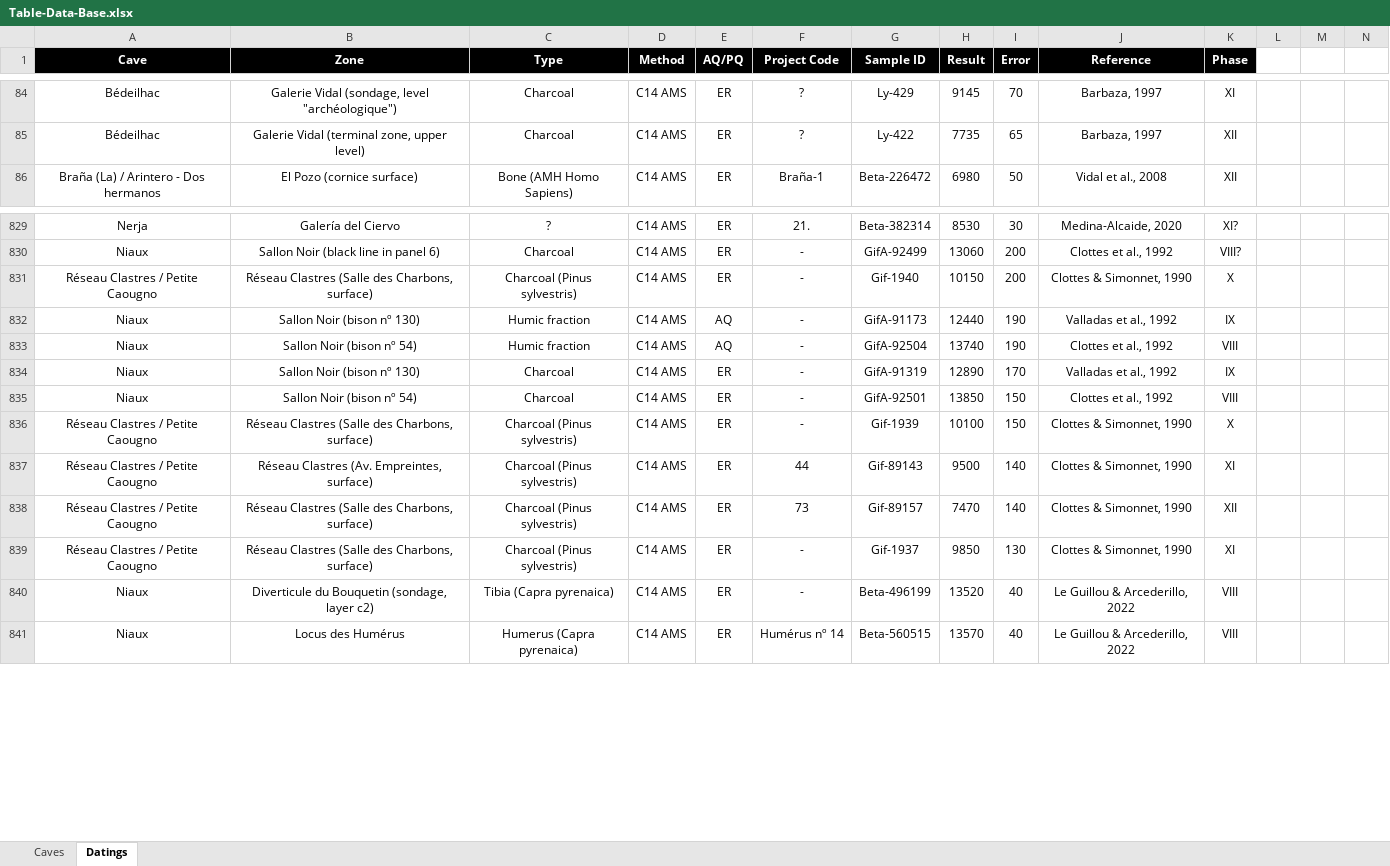
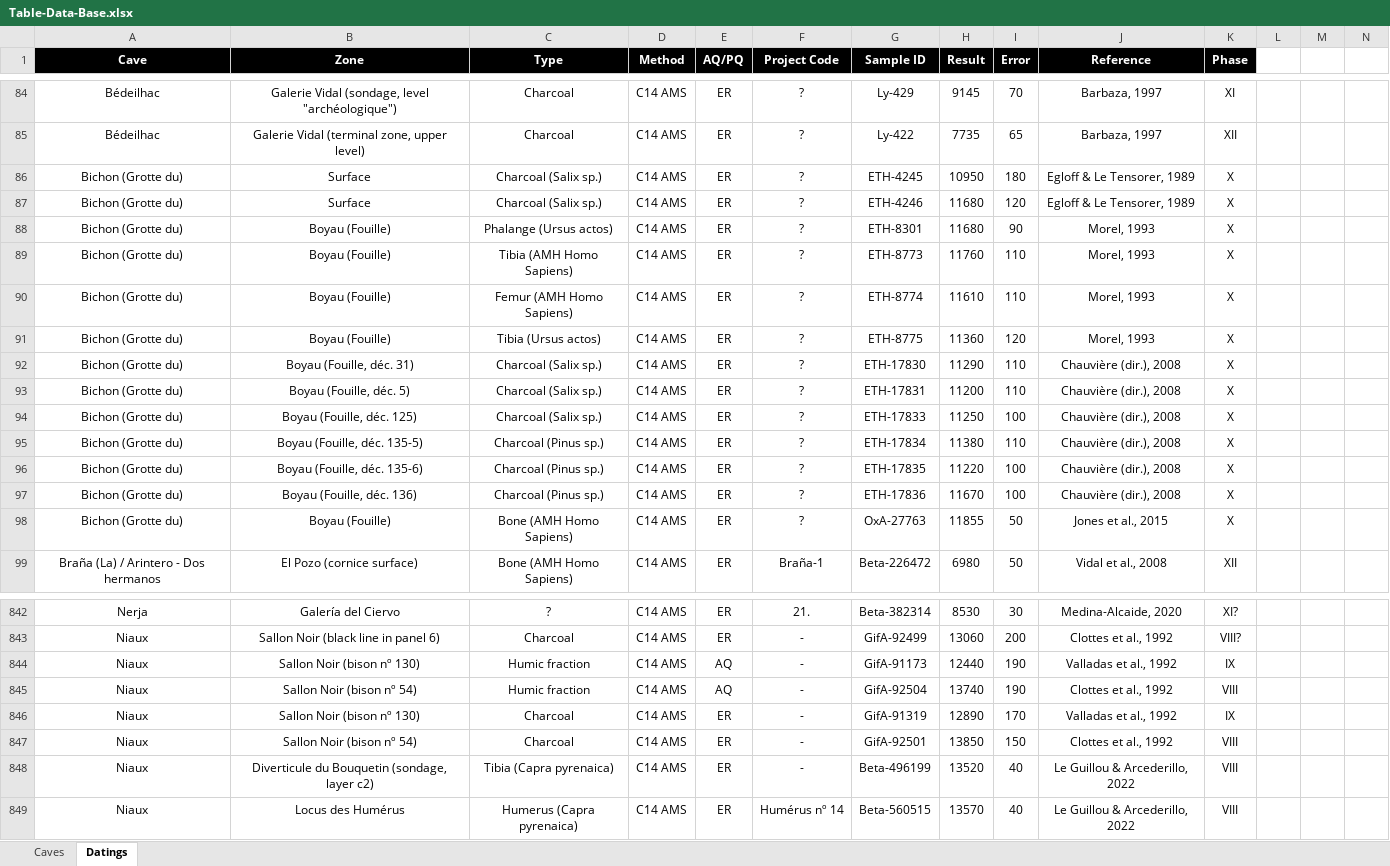
Before and after one commit to inakiintxaurbe/Pleistocene_Human_Use_Of_Caves, an Excel workbook: data/Table-Data-Base.xlsx, sheet Datings, drawn as a sheet; only a part is shown, gaps mark what is left out; values as stored, in another font and other column widths than the file's, no borders; rows hold the shown columns only; the diff covers the shown part only; the diff names each change by its address in the sheet, - before the commit and + after, or states it on an @@ line.

Commit message:
Add files via upload
Eguneraketa

```diff
--- a/data/Table-Data-Base.xlsx (sheet Datings)
+++ b/data/Table-Data-Base.xlsx (sheet Datings)
+row 86: Bichon (Grotte du) | Surface | Charcoal (Salix sp.) | C14 AMS | ER | ? | ETH-4245 | 10950 | 180 | Egloff & Le Tensorer, 1989 | X
+row 87: Bichon (Grotte du) | Surface | Charcoal (Salix sp.) | C14 AMS | ER | ? | ETH-4246 | 11680 | 120 | Egloff & Le Tensorer, 1989 | X
+row 88: Bichon (Grotte du) | Boyau (Fouille) | Phalange (Ursus actos) | C14 AMS | ER | ? | ETH-8301 | 11680 | 90 | Morel, 1993 | X
+row 89: Bichon (Grotte du) | Boyau (Fouille) | Tibia (AMH Homo Sapiens) | C14 AMS | ER | ? | ETH-8773 | 11760 | 110 | Morel, 1993 | X
+row 90: Bichon (Grotte du) | Boyau (Fouille) | Femur (AMH Homo Sapiens) | C14 AMS | ER | ? | ETH-8774 | 11610 | 110 | Morel, 1993 | X
+row 91: Bichon (Grotte du) | Boyau (Fouille) | Tibia (Ursus actos) | C14 AMS | ER | ? | ETH-8775 | 11360 | 120 | Morel, 1993 | X
+row 92: Bichon (Grotte du) | Boyau (Fouille, déc. 31) | Charcoal (Salix sp.) | C14 AMS | ER | ? | ETH-17830 | 11290 | 110 | Chauvière (dir.), 2008 | X
+row 93: Bichon (Grotte du) | Boyau (Fouille, déc. 5) | Charcoal (Salix sp.) | C14 AMS | ER | ? | ETH-17831 | 11200 | 110 | Chauvière (dir.), 2008 | X
+row 94: Bichon (Grotte du) | Boyau (Fouille, déc. 125) | Charcoal (Salix sp.) | C14 AMS | ER | ? | ETH-17833 | 11250 | 100 | Chauvière (dir.), 2008 | X
+row 95: Bichon (Grotte du) | Boyau (Fouille, déc. 135-5) | Charcoal (Pinus sp.) | C14 AMS | ER | ? | ETH-17834 | 11380 | 110 | Chauvière (dir.), 2008 | X
+row 96: Bichon (Grotte du) | Boyau (Fouille, déc. 135-6) | Charcoal (Pinus sp.) | C14 AMS | ER | ? | ETH-17835 | 11220 | 100 | Chauvière (dir.), 2008 | X
+row 97: Bichon (Grotte du) | Boyau (Fouille, déc. 136) | Charcoal (Pinus sp.) | C14 AMS | ER | ? | ETH-17836 | 11670 | 100 | Chauvière (dir.), 2008 | X
+row 98: Bichon (Grotte du) | Boyau (Fouille) | Bone (AMH Homo Sapiens) | C14 AMS | ER | ? | OxA-27763 | 11855 | 50 | Jones et al., 2015 | X
@@ row 831 moved to row 911: Réseau Clastres / Petite Caougno @@
@@ row 836 moved to row 912: Réseau Clastres / Petite Caougno @@
@@ row 837 moved to row 913: Réseau Clastres / Petite Caougno @@
@@ row 838 moved to row 914: Réseau Clastres / Petite Caougno @@
@@ row 839 moved to row 915: Réseau Clastres / Petite Caougno @@
```
Also changed, not shown: 1 moved row elsewhere in this sheet, sheet Caves.
